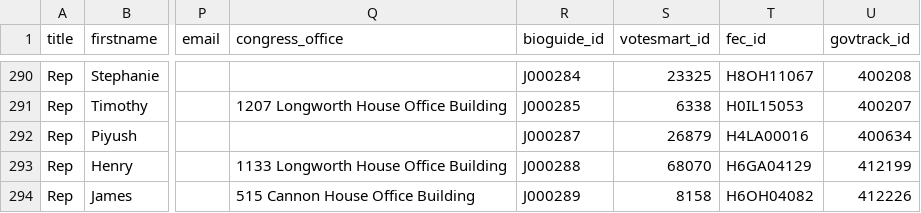
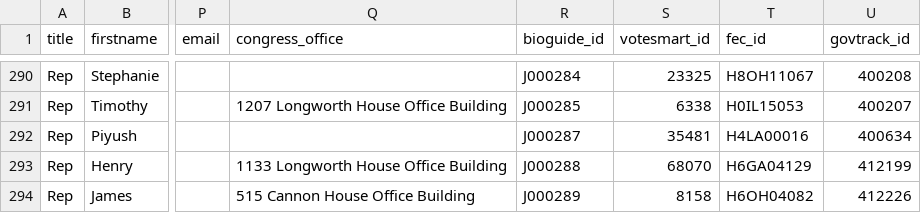
Before and after one commit to maco/apidata, a CSV file: legislators/legislators.csv, drawn as a sheet; only a part is shown, gaps mark what is left out; the diff names each change by its address in the sheet, - before the commit and + after, or states it on an @@ line.

Commit message:
Jindal PVS ID changed -- anomaly caused by him moving to Gov.

```diff
--- a/legislators/legislators.csv
+++ b/legislators/legislators.csv
-S292 (votesmart_id): 26879
+S292 (votesmart_id): 35481
```
